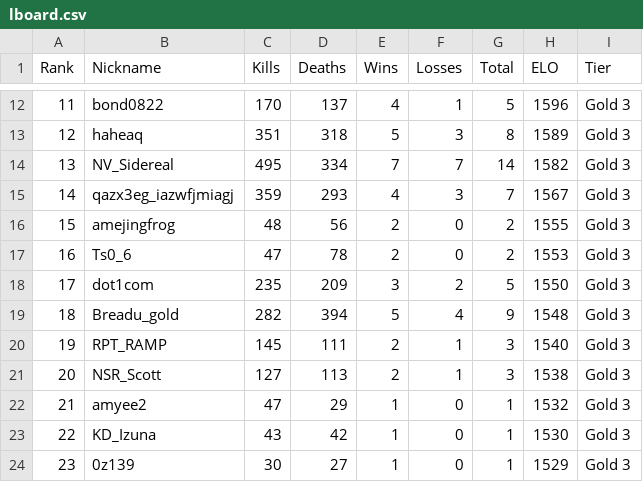
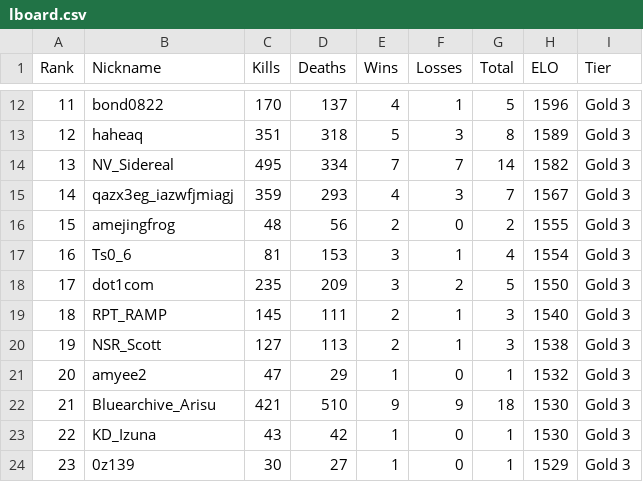
Before and after one commit to Yusi0/KPFM, a CSV file: lboard.csv, drawn as a sheet; only a part is shown, gaps mark what is left out; removed rows and columns are numbered as before the commit, all else as after; the diff covers the shown part only; the diff names each change by its address in the sheet, - before the commit and + after, or states it on an @@ line.

```diff
--- a/lboard.csv
+++ b/lboard.csv
-C17 (Kills): 47
+C17 (Kills): 81
-D17 (Deaths): 78
+D17 (Deaths): 153
-E17 (Wins): 2
+E17 (Wins): 3
-F17 (Losses): 0
+F17 (Losses): 1
-G17 (Total): 2
+G17 (Total): 4
-H17 (ELO): 1553
+H17 (ELO): 1554
-row 19: 18 | Breadu_gold | 282 | 394 | 5 | 4 | 9 | 1548 | Gold 3
@@ column A (Rank) renumbered from row 19 down @@
+row 22: 21 | Bluearchive_Arisu | 421 | 510 | 9 | 9 | 18 | 1530 | Gold 3
```
Also changed, not shown: 2 added rows, 1 removed row and 29 edited cells elsewhere in this file.
